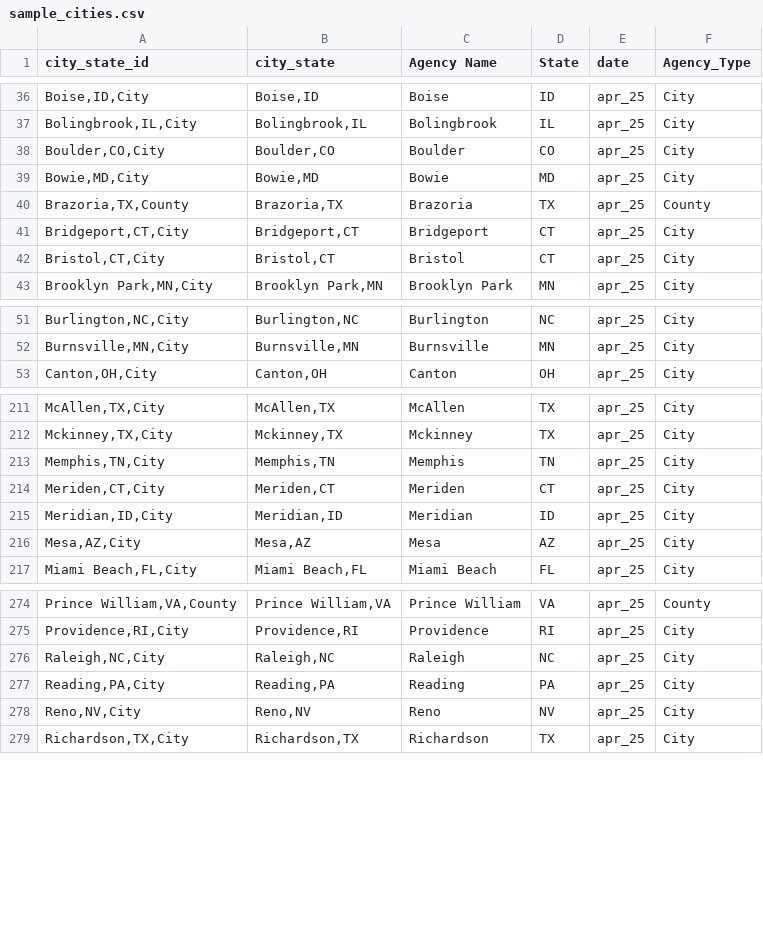
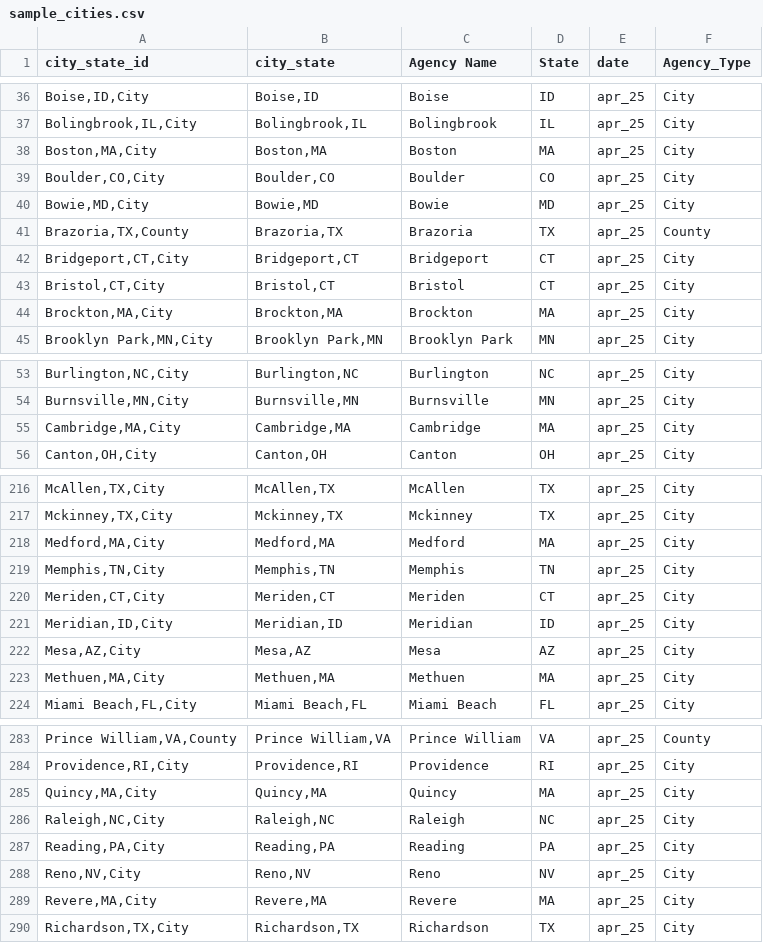
Before and after one commit to AH-Datalytics/rtci, a CSV file: data/sample_cities.csv, drawn as a sheet; only a part is shown, gaps mark what is left out; the diff covers the shown part only; the diff names each change by its address in the sheet, - before the commit and + after, or states it on an @@ line.

```diff
--- a/data/sample_cities.csv
+++ b/data/sample_cities.csv
+row 38: Boston,MA,City | Boston,MA | Boston | MA | apr_25 | City
+row 44: Brockton,MA,City | Brockton,MA | Brockton | MA | apr_25 | City
+row 55: Cambridge,MA,City | Cambridge,MA | Cambridge | MA | apr_25 | City
+row 218: Medford,MA,City | Medford,MA | Medford | MA | apr_25 | City
+row 223: Methuen,MA,City | Methuen,MA | Methuen | MA | apr_25 | City
+row 285: Quincy,MA,City | Quincy,MA | Quincy | MA | apr_25 | City
+row 289: Revere,MA,City | Revere,MA | Revere | MA | apr_25 | City
```
Also changed, not shown: 6 added rows elsewhere in this file, scripts/auditing/archive/missing_current_apr_25.csv, scripts/auditing/archive/no_reported_data_past_two_months_apr_25.csv, 8 other files.
